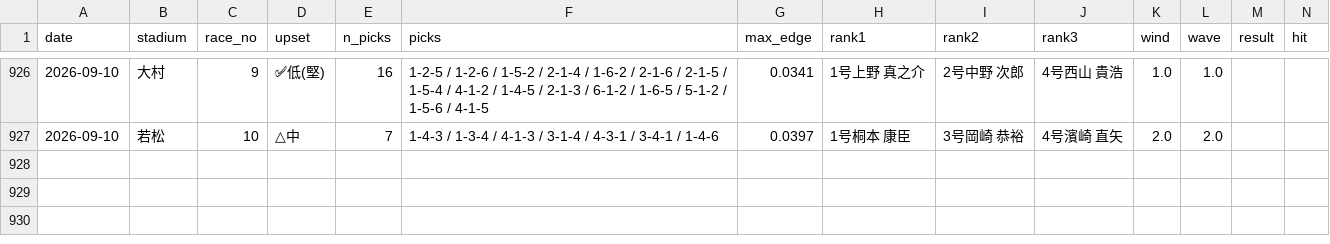
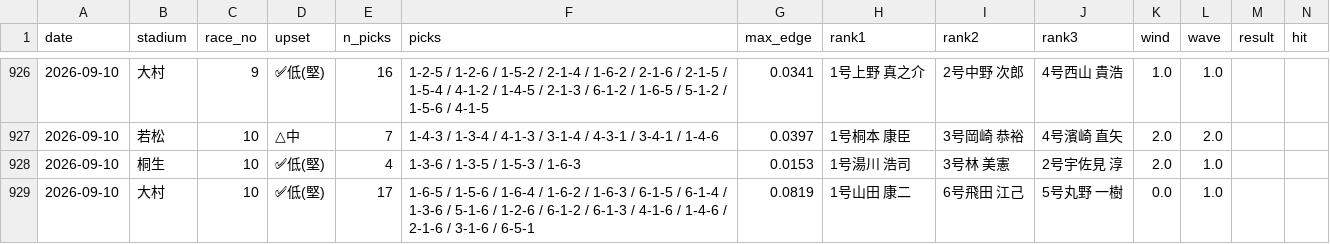
Before and after one commit to mi59jis/kyotei-allauto, a CSV file: prediction_record.csv, drawn as a sheet; only a part is shown, gaps mark what is left out; rows hold the shown columns only; the diff names each change by its address in the sheet, - before the commit and + after, or states it on an @@ line.

```diff
--- a/prediction_record.csv
+++ b/prediction_record.csv
+row 928: 2026-09-10 | 桐生 | 10 | ✅低(堅) | 4 | 1-3-6 / 1-3-5 / 1-5-3 / 1-6-3 | 0.0153 | 1号湯川 浩司 | 3号林 美憲 | 2号宇佐見 淳 | 2.0 | 1.0
+row 929: 2026-09-10 | 大村 | 10 | ✅低(堅) | 17 | 1-6-5 / 1-5-6 / 1-6-4 / 1-6-2 / 1-6-3 / 6-1-5 / 6-1-4 / 1-3-6 / 5-1-6 / 1-2-6 / 6-1-2 / 6-1-3 / 4-1-6 / 1-4-6 / 2-1-6 / 3-1-6 / 6-5-1 | 0.0819 | 1号山田 康二 | 6号飛田 江己 | 5号丸野 一樹 | 0.0 | 1.0
```
Also changed, not shown: 1 other file.
